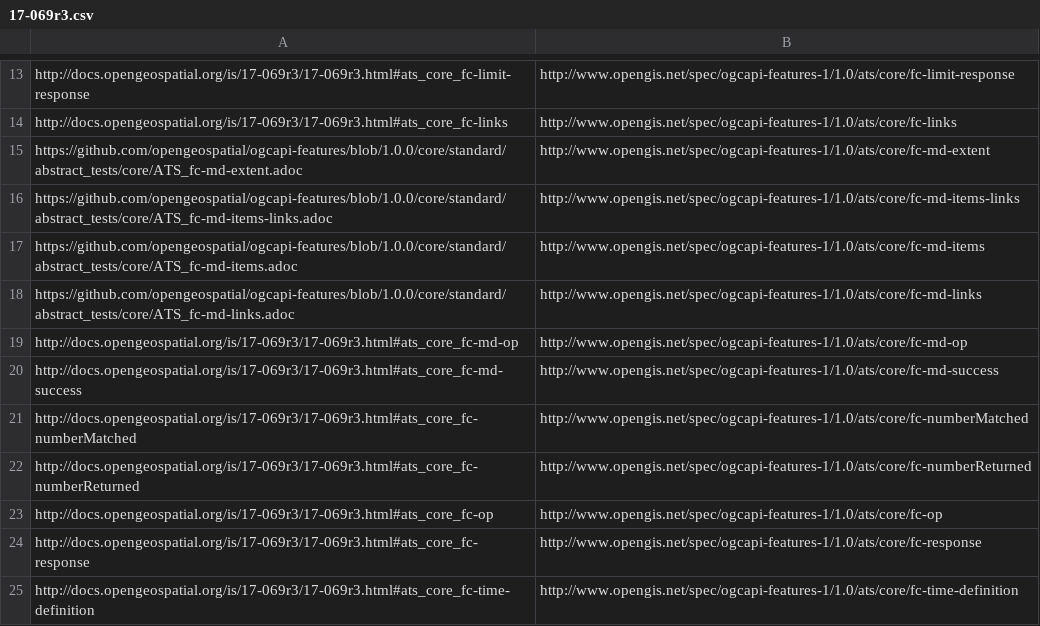
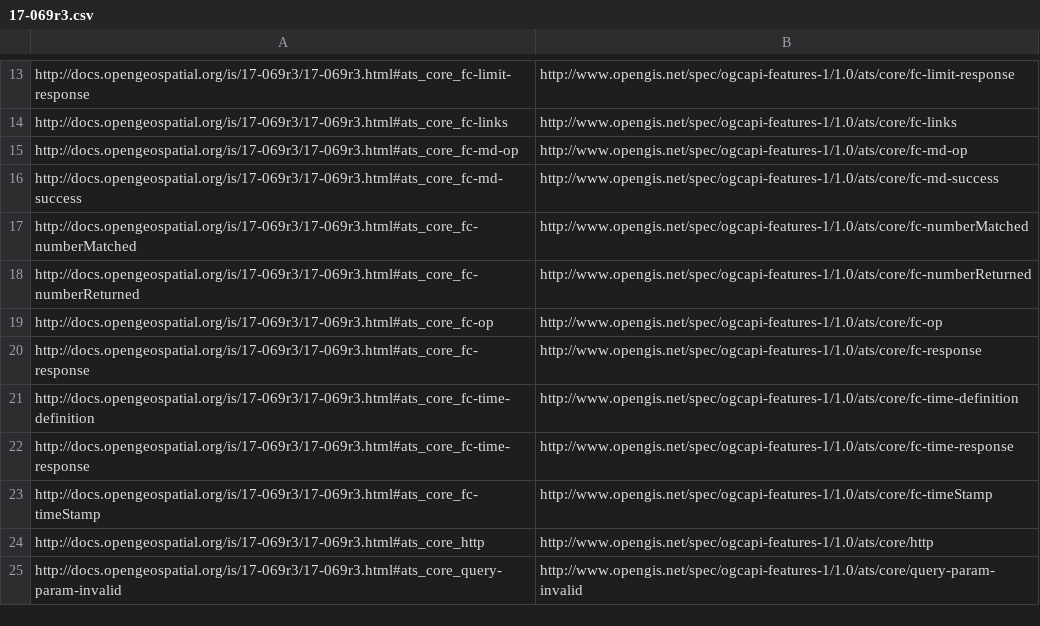
Before and after one commit to opengeospatial/ogcapi-features, a CSV file: specification-elements/17-069r3.csv, drawn as a sheet; only a part is shown, gaps mark what is left out; the shorter side is filled out with more unchanged rows; the diff names each change by its address in the sheet, - before the commit and + after, or states it on an @@ line.

```diff
--- a/specification-elements/17-069r3.csv
+++ b/specification-elements/17-069r3.csv
-row 15: https://github.com/opengeospatial/ogcapi-features/blob/1.0.0/core/standard/abstract_tests/core/ATS_fc-md-extent.adoc | http://www.opengis.net/spec/ogcapi-features-1/1.0/ats/core/fc-md-extent
-row 16: https://github.com/opengeospatial/ogcapi-features/blob/1.0.0/core/standard/abstract_tests/core/ATS_fc-md-items-links.adoc | http://www.opengis.net/spec/ogcapi-features-1/1.0/ats/core/fc-md-items-links
-row 17: https://github.com/opengeospatial/ogcapi-features/blob/1.0.0/core/standard/abstract_tests/core/ATS_fc-md-items.adoc | http://www.opengis.net/spec/ogcapi-features-1/1.0/ats/core/fc-md-items
-row 18: https://github.com/opengeospatial/ogcapi-features/blob/1.0.0/core/standard/abstract_tests/core/ATS_fc-md-links.adoc | http://www.opengis.net/spec/ogcapi-features-1/1.0/ats/core/fc-md-links
```
